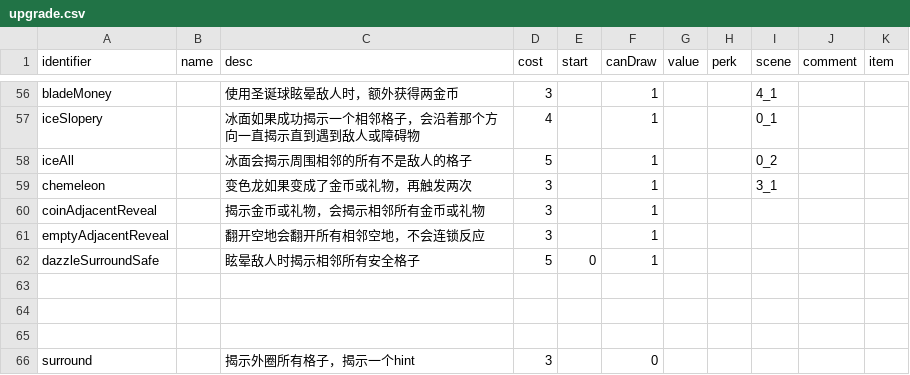
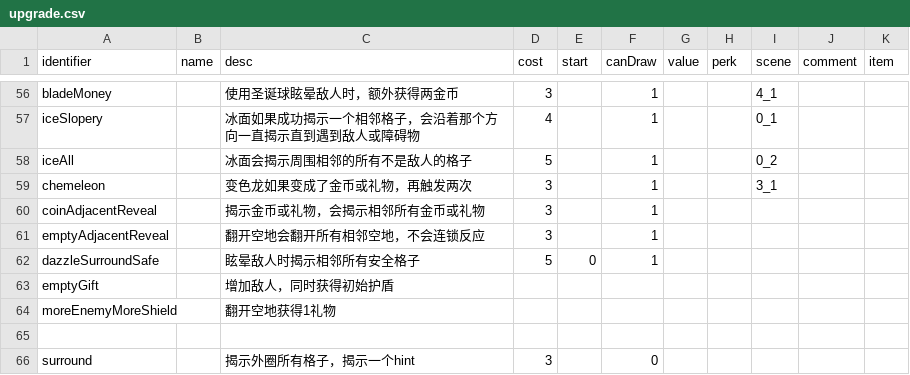
Before and after one commit to shshwdr/christmasLightRing, a CSV file: Assets/Resources/csv/upgrade.csv, drawn as a sheet; only a part is shown, gaps mark what is left out; the diff names each change by its address in the sheet, - before the commit and + after, or states it on an @@ line.

```diff
--- a/Assets/Resources/csv/upgrade.csv
+++ b/Assets/Resources/csv/upgrade.csv
-row 63: (empty)
+row 63: emptyGift |  | 增加敌人，同时获得初始护盾
-row 64: (empty)
+row 64: moreEnemyMoreShield |  | 翻开空地获得1礼物
```
Also changed, not shown: Assets/Localization/GameText.csv, Assets/Resources/csv/card.csv, 25 other files.
